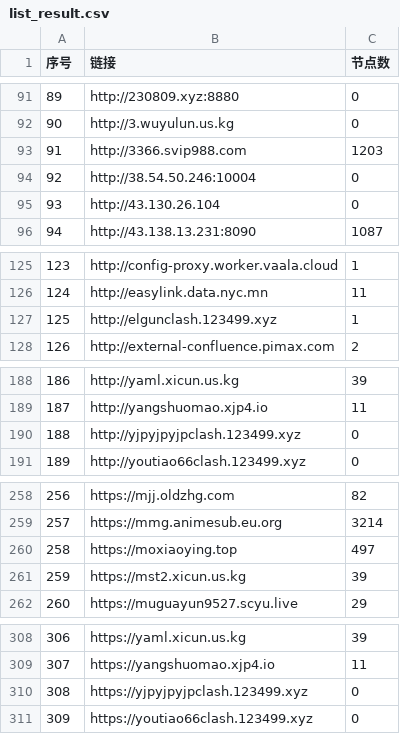
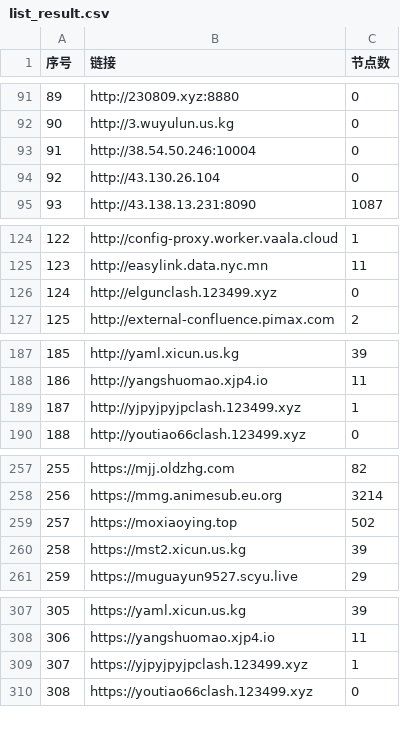
Before and after one commit to qjlxg/ss2, a CSV file: list_result.csv, drawn as a sheet; only a part is shown, gaps mark what is left out; removed rows and columns are numbered as before the commit, all else as after; the diff names each change by its address in the sheet, - before the commit and + after, or states it on an @@ line.

```diff
--- a/list_result.csv
+++ b/list_result.csv
-row 93: 91 | http://3366.svip988.com | 1203
@@ column A (序号) renumbered between rows 93 and 311 @@
-C126 (节点数): 1
+C126 (节点数): 0
-C189 (节点数): 0
+C189 (节点数): 1
-C259 (节点数): 497
+C259 (节点数): 502
-C309 (节点数): 0
+C309 (节点数): 1
```
Also changed, not shown: 14 other files.
